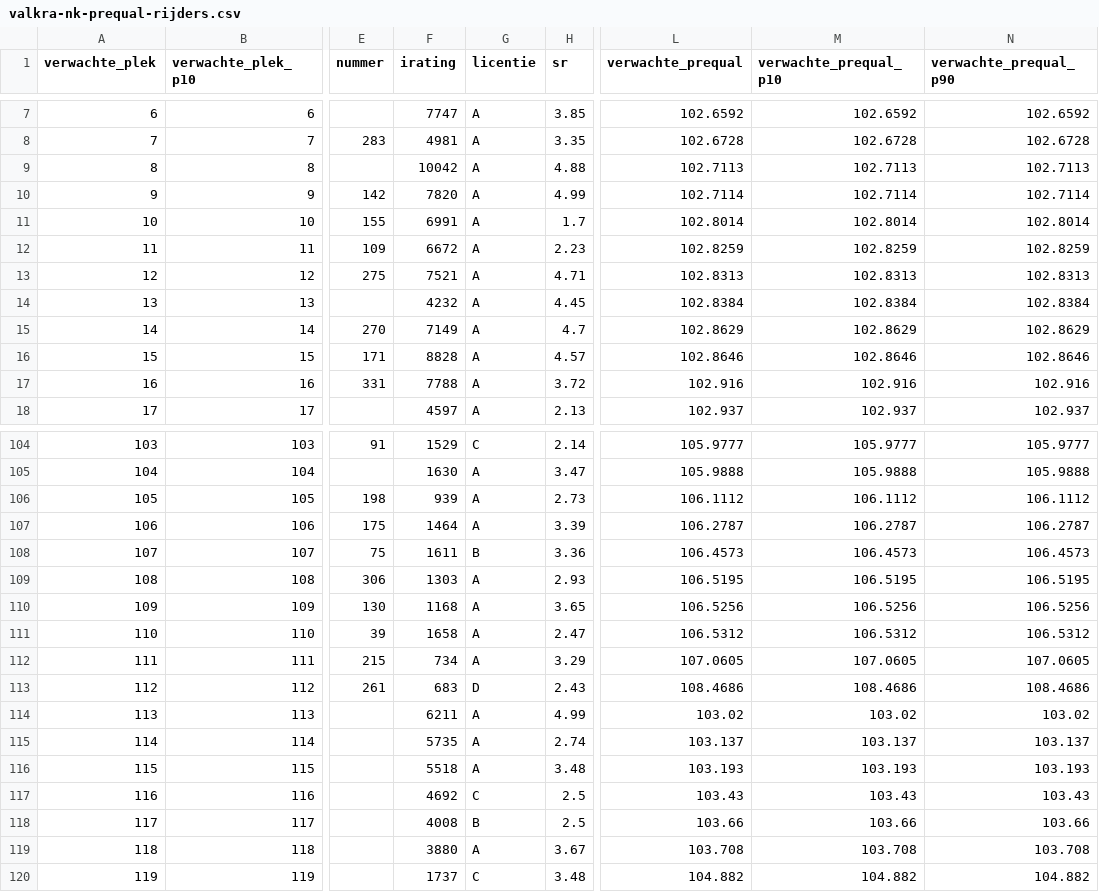
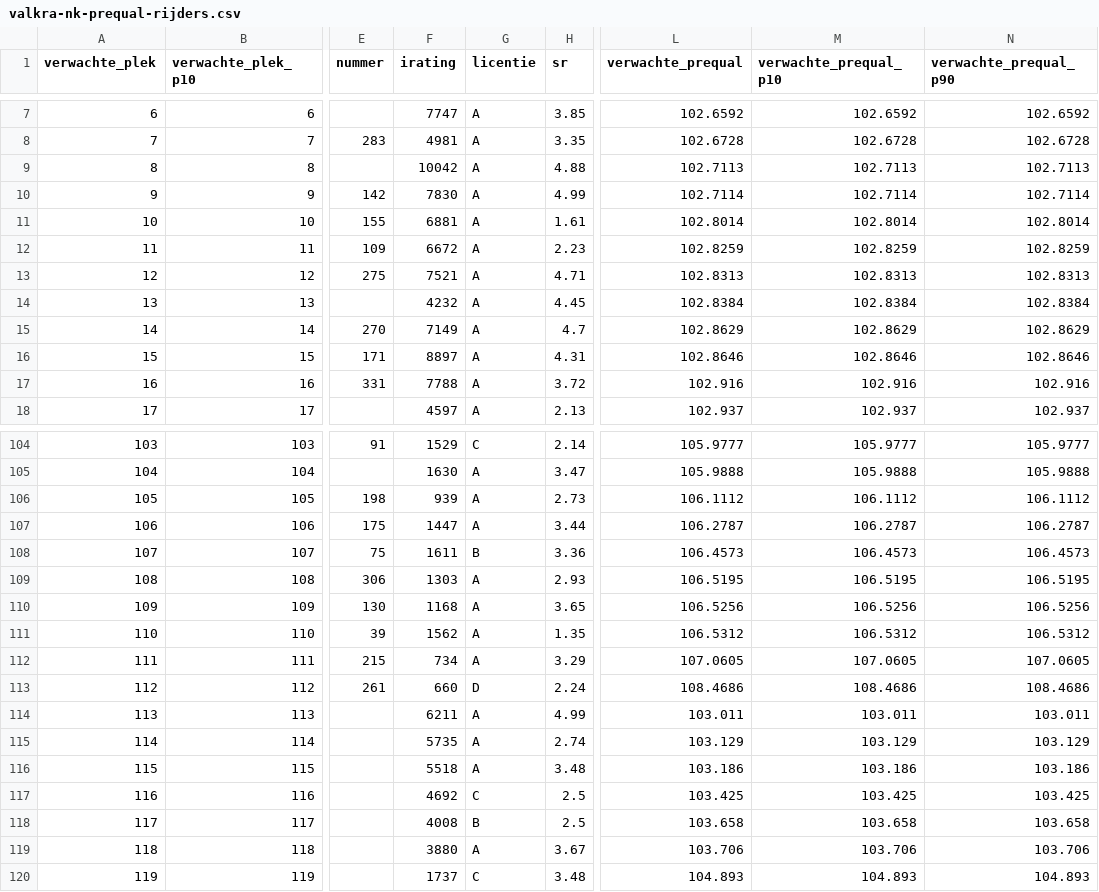
Before and after one commit to Diegoteun/nkiracing2026-valkra, a CSV file: data/valkra-nk-prequal-rijders.csv, drawn as a sheet; only a part is shown, gaps mark what is left out; the diff covers the shown part only; the diff names each change by its address in the sheet, - before the commit and + after, or states it on an @@ line.

```diff
--- a/data/valkra-nk-prequal-rijders.csv
+++ b/data/valkra-nk-prequal-rijders.csv
-F10 (irating): 7820
+F10 (irating): 7830
-F11 (irating): 6991
+F11 (irating): 6881
-H11 (sr): 1.7
+H11 (sr): 1.61
-F16 (irating): 8828
+F16 (irating): 8897
-H16 (sr): 4.57
+H16 (sr): 4.31
-F107 (irating): 1464
+F107 (irating): 1447
-H107 (sr): 3.39
+H107 (sr): 3.44
-F111 (irating): 1658
+F111 (irating): 1562
-H111 (sr): 2.47
+H111 (sr): 1.35
-F113 (irating): 683
+F113 (irating): 660
-H113 (sr): 2.43
+H113 (sr): 2.24
-L114 (verwachte_prequal): 103.02
+L114 (verwachte_prequal): 103.011
-M114 (verwachte_prequal_p10): 103.02
+M114 (verwachte_prequal_p10): 103.011
-N114 (verwachte_prequal_p90): 103.02
+N114 (verwachte_prequal_p90): 103.011
-L115 (verwachte_prequal): 103.137
+L115 (verwachte_prequal): 103.129
-M115 (verwachte_prequal_p10): 103.137
+M115 (verwachte_prequal_p10): 103.129
-N115 (verwachte_prequal_p90): 103.137
+N115 (verwachte_prequal_p90): 103.129
-L116 (verwachte_prequal): 103.193
+L116 (verwachte_prequal): 103.186
-M116 (verwachte_prequal_p10): 103.193
+M116 (verwachte_prequal_p10): 103.186
-N116 (verwachte_prequal_p90): 103.193
+N116 (verwachte_prequal_p90): 103.186
-L117 (verwachte_prequal): 103.43
+L117 (verwachte_prequal): 103.425
-M117 (verwachte_prequal_p10): 103.43
+M117 (verwachte_prequal_p10): 103.425
-N117 (verwachte_prequal_p90): 103.43
+N117 (verwachte_prequal_p90): 103.425
-L118 (verwachte_prequal): 103.66
+L118 (verwachte_prequal): 103.658
-M118 (verwachte_prequal_p10): 103.66
+M118 (verwachte_prequal_p10): 103.658
-N118 (verwachte_prequal_p90): 103.66
+N118 (verwachte_prequal_p90): 103.658
-L119 (verwachte_prequal): 103.708
+L119 (verwachte_prequal): 103.706
-M119 (verwachte_prequal_p10): 103.708
+M119 (verwachte_prequal_p10): 103.706
-N119 (verwachte_prequal_p90): 103.708
+N119 (verwachte_prequal_p90): 103.706
-L120 (verwachte_prequal): 104.882
+L120 (verwachte_prequal): 104.893
-M120 (verwachte_prequal_p10): 104.882
+M120 (verwachte_prequal_p10): 104.893
-N120 (verwachte_prequal_p90): 104.882
+N120 (verwachte_prequal_p90): 104.893
```
Also changed, not shown: 1 added row and 32 edited cells elsewhere in this file, 8 other files.
